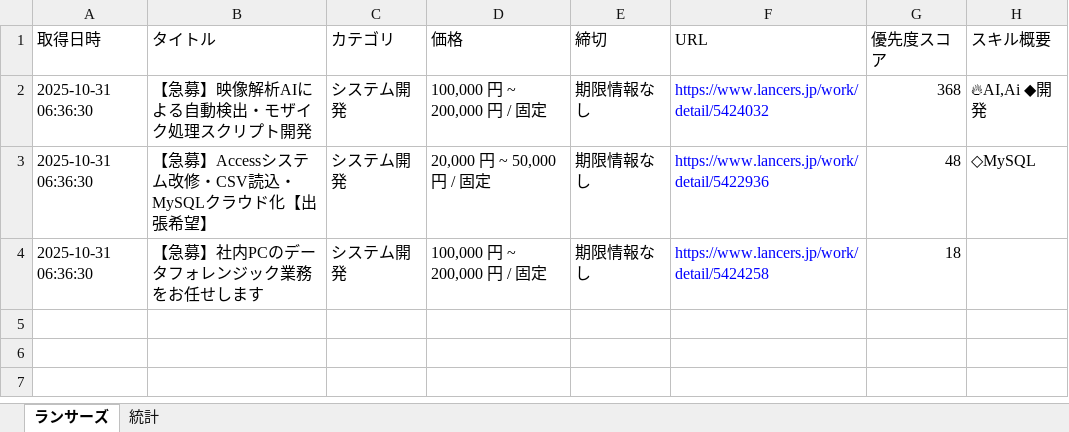
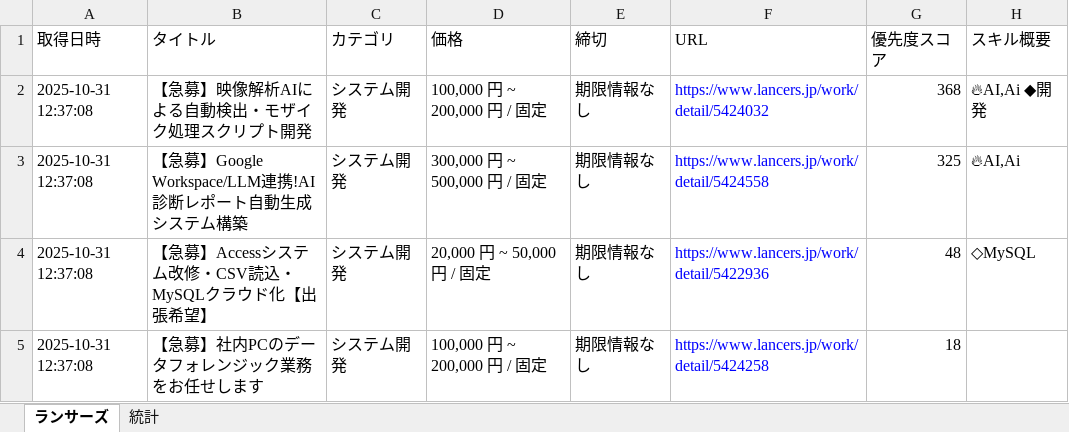
Before and after one commit to javachead/lancers-teams-notifier, an Excel workbook: 案件情報.xlsx, sheet ランサーズ, drawn as a sheet; values as stored, in another font and other column widths than the file's, no borders; addresses are those after the commit; the diff names each change by its address in the sheet, - before the commit and + after, or states it on an @@ line.

```diff
--- a/案件情報.xlsx (sheet ランサーズ)
+++ b/案件情報.xlsx (sheet ランサーズ)
-A2 (取得日時): 2025-10-31 06:36:30
+A2 (取得日時): 2025-10-31 12:37:08
+row 3: 2025-10-31 12:37:08 | 【急募】Google Workspace/LLM連携!AI診断レポート自動生成システム構築 | システム開発 | 300,000 円 ~ 500,000 円 / 固定 | 期限情報なし | https://www.lancers.jp/work/detail/5424558 | 325 | 🔥AI,Ai
-A4:A5 (取得日時): 2025-10-31 06:36:30
+A4:A5 (取得日時): 2025-10-31 12:37:08
```
Also changed, not shown: 1 other file.
